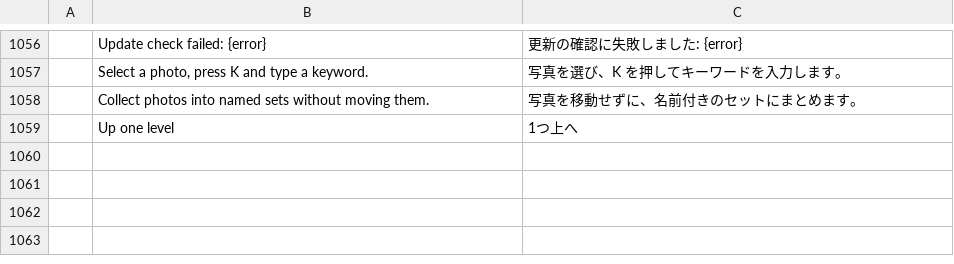
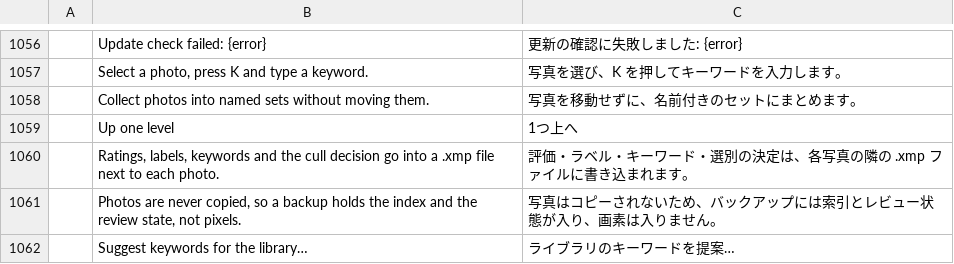
Before and after one commit to Topzic/sortlens-rust, a TSV file: crates/ui/src/i18n/ja.tsv, drawn as a sheet; only a part is shown, gaps mark what is left out.

```diff
--- a/crates/ui/src/i18n/ja.tsv
+++ b/crates/ui/src/i18n/ja.tsv
@@ -1059 +1059,4 @@
 	Up one level	1つ上へ
+	Ratings, labels, keywords and the cull decision go into a .xmp file next to each photo.	評価・ラベル・キーワード・選別の決定は、各写真の隣の .xmp ファイルに書き込まれます。
+	Photos are never copied, so a backup holds the index and the review state, not pixels.	写真はコピーされないため、バックアップには索引とレビュー状態が入り、画素は入りません。
+	Suggest keywords for the library…	ライブラリのキーワードを提案…
```
Also changed, not shown: crates/ui/src/i18n/ar.tsv, crates/ui/src/i18n/ko.tsv, 8 other files.
